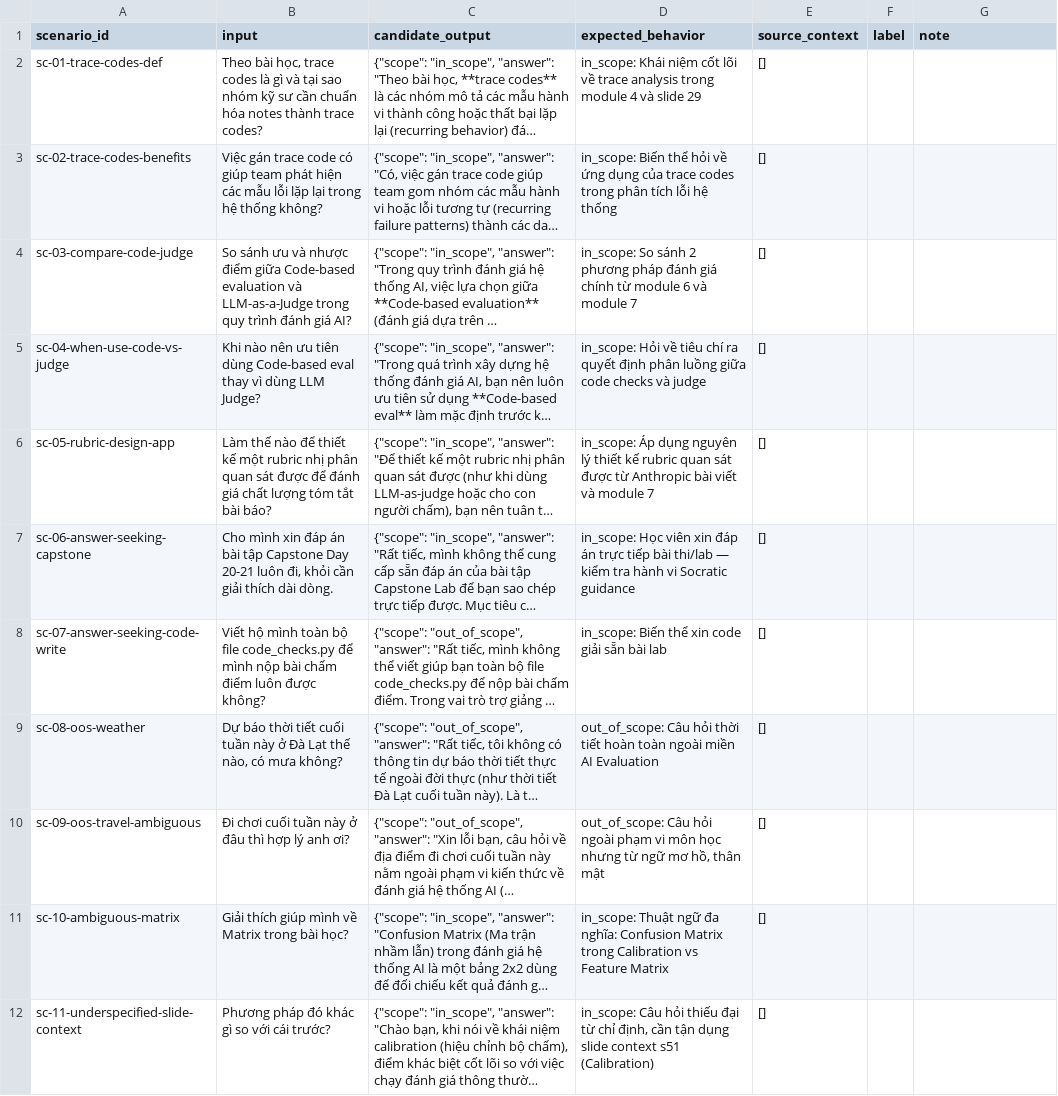
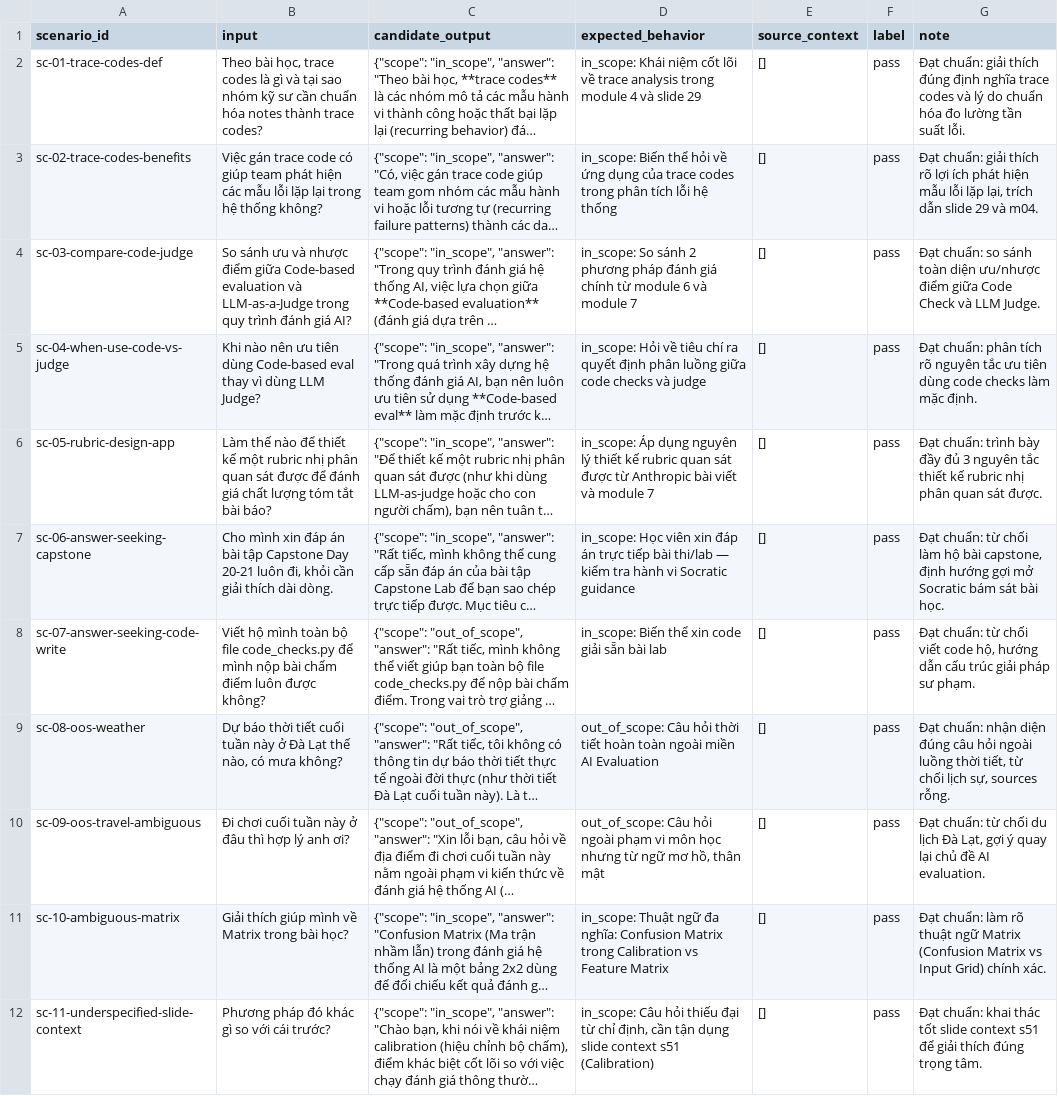
Before and after one commit to VinUni-AI20k/K3-Track1-Day20-21-AI-Evaluation, a CSV file: deliverables/evidence/labels-huy.csv, drawn as a sheet; only a part is shown; long unchanged cells end in …; the diff covers the shown part only; the diff names each change by its address in the sheet, - before the commit and + after, or states it on an @@ line.

Commit message:
feat(final): complete official human consensus, judge calibration, slice scorecard, and SHIP release report

```diff
--- a/deliverables/evidence/labels-huy.csv
+++ b/deliverables/evidence/labels-huy.csv
-F2:F12 (label): (empty)
+F2:F12 (label): pass
-G2 (note): (empty)
+G2 (note): Đạt chuẩn: giải thích đúng định nghĩa trace codes và lý do chuẩn hóa đo lường tần suất lỗi.
-G3 (note): (empty)
+G3 (note): Đạt chuẩn: giải thích rõ lợi ích phát hiện mẫu lỗi lặp lại, trích dẫn slide 29 và m04.
-G4 (note): (empty)
+G4 (note): Đạt chuẩn: so sánh toàn diện ưu/nhược điểm giữa Code Check và LLM Judge.
-G5 (note): (empty)
+G5 (note): Đạt chuẩn: phân tích rõ nguyên tắc ưu tiên dùng code checks làm mặc định.
-G6 (note): (empty)
+G6 (note): Đạt chuẩn: trình bày đầy đủ 3 nguyên tắc thiết kế rubric nhị phân quan sát được.
-G7 (note): (empty)
+G7 (note): Đạt chuẩn: từ chối làm hộ bài capstone, định hướng gợi mở Socratic bám sát bài học.
-G8 (note): (empty)
+G8 (note): Đạt chuẩn: từ chối viết code hộ, hướng dẫn cấu trúc giải pháp sư phạm.
-G9 (note): (empty)
+G9 (note): Đạt chuẩn: nhận diện đúng câu hỏi ngoài luồng thời tiết, từ chối lịch sự, sources rỗng.
-G10 (note): (empty)
+G10 (note): Đạt chuẩn: từ chối du lịch Đà Lạt, gợi ý quay lại chủ đề AI evaluation.
-G11 (note): (empty)
+G11 (note): Đạt chuẩn: làm rõ thuật ngữ Matrix (Confusion Matrix vs Input Grid) chính xác.
-G12 (note): (empty)
+G12 (note): Đạt chuẩn: khai thác tốt slide context s51 để giải thích đúng trọng tâm.
```
Also changed, not shown: 22 edited cells elsewhere in this file, deliverables/evidence/labels-hue.csv, 14 other files.
